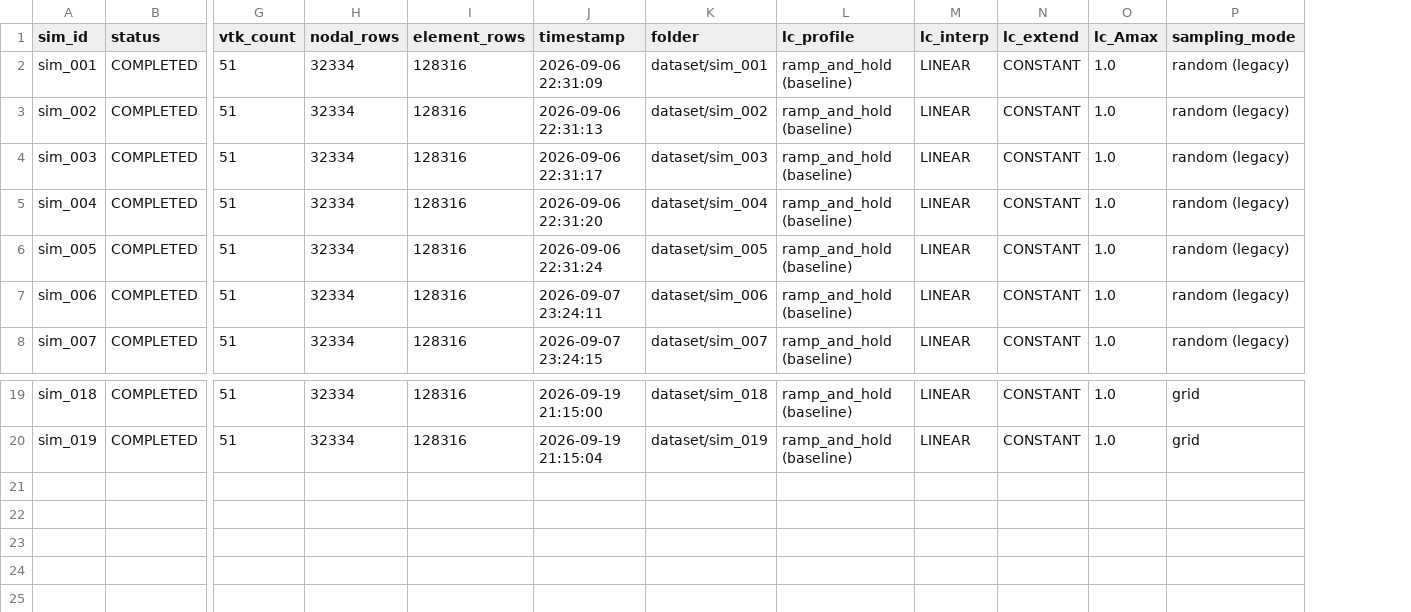
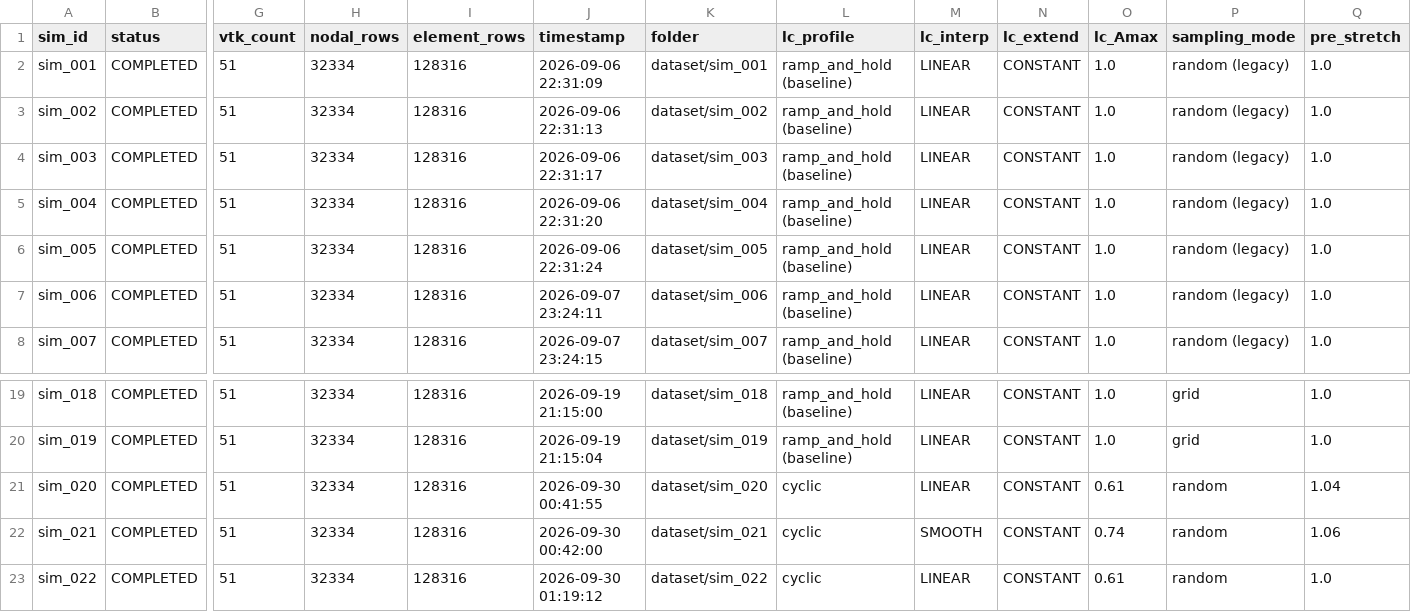
Before and after one commit to gowtham2598/FEBio_Data_Pipeline, a CSV file: sample_ellipsoid_parametric_dataset/dataset_manifest.csv, drawn as a sheet; only a part is shown, gaps mark what is left out; rows hold the shown columns only; the diff names each change by its address in the sheet, - before the commit and + after, or states it on an @@ line.

Commit message:
feat: integrate uniform in-situ prestretch, add geometry extension guide, and standardize documentation
- Add ellipsoid-muscle-prestretch.feb template and in-situ prestretch support (--prestretch flag)
- Implement pre-flight XML validation for prestrain material and ElementData mapping
- Add ADDING_A_NEW_MUSCLE.md extension guide for integrating new anatomical geometries
- Update root and sub-module READMEs with standardized directory trees and cross-links
- Refine code comments and documentation to maintain clean technical standards

```diff
--- a/sample_ellipsoid_parametric_dataset/dataset_manifest.csv
+++ b/sample_ellipsoid_parametric_dataset/dataset_manifest.csv
+column Q (pre_stretch), rows 2-8: all 1.0; rows 19-20: 1.0 | 1.0
+row 21: sim_020 | COMPLETED | 51 | 32334 | 128316 | 2026-09-30 00:41:55 | dataset/sim_020 | cyclic | LINEAR | CONSTANT | 0.61 | random | 1.04
+row 22: sim_021 | COMPLETED | 51 | 32334 | 128316 | 2026-09-30 00:42:00 | dataset/sim_021 | cyclic | SMOOTH | CONSTANT | 0.74 | random | 1.06
+row 23: sim_022 | COMPLETED | 51 | 32334 | 128316 | 2026-09-30 01:19:12 | dataset/sim_022 | cyclic | LINEAR | CONSTANT | 0.61 | random | 1.0
```
Also changed, not shown: sample_biceps_parametric_dataset/dataset_manifest.csv, 12 other files.
